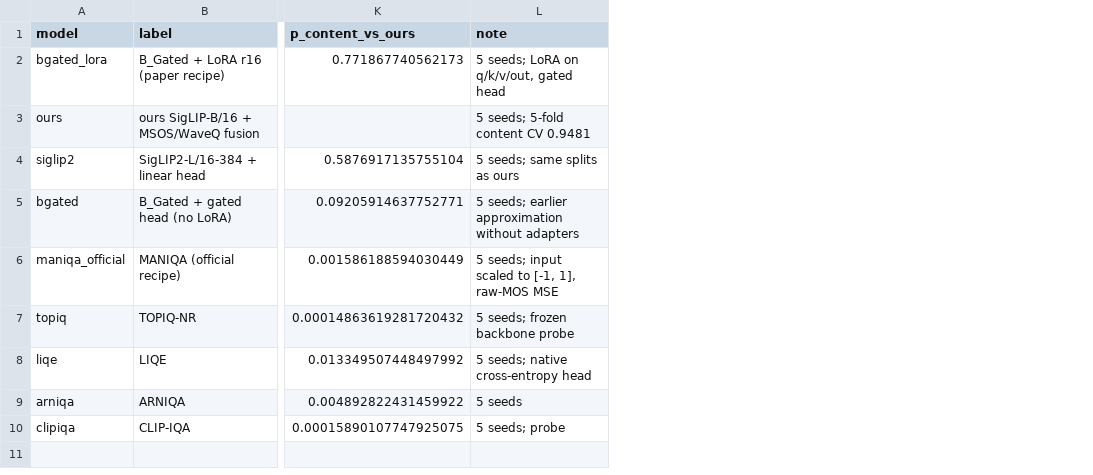
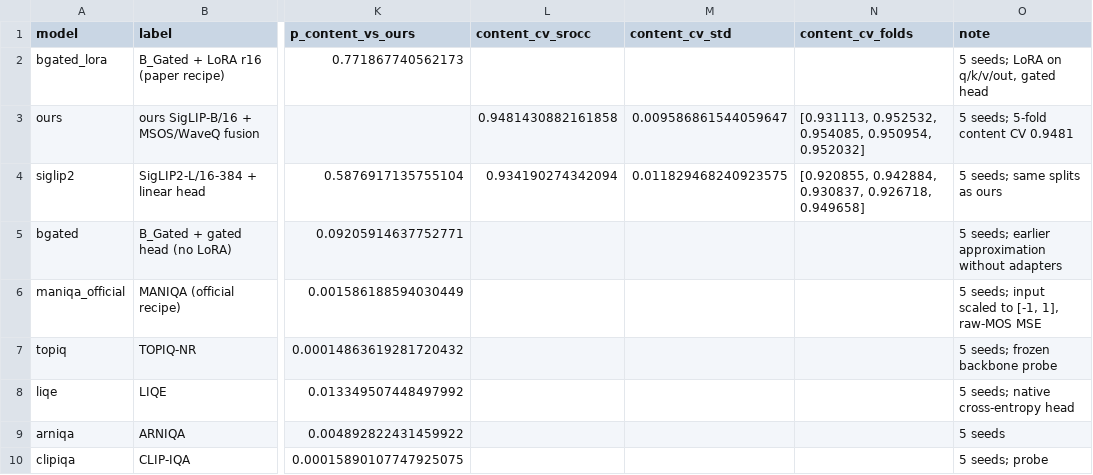
Before and after one commit to mo1998/New-No-Reference-Image-Quality-Metric, a CSV file: results/split_bias/controlled_comparison.csv, drawn as a sheet; only a part is shown, gaps mark what is left out; the diff names each change by its address in the sheet, - before the commit and + after, or states it on an @@ line.

Commit message:
Add five-fold CV column to the controlled table
- clipiqa_probe.yaml snapshots the CLIP-IQA probe recipe used by the
  five-seed runs so it can be run through nriqa.cv
- controlled_table.py now reads results/cv/*.json and fills the five-fold
  column where a run exists
- launch scripts on both GPUs cover the seven baselines not yet five-folded

```diff
--- a/results/split_bias/controlled_comparison.csv
+++ b/results/split_bias/controlled_comparison.csv
+column L (content_cv_srocc), rows 3-4: 0.9481430882161858 | 0.934190274342094
+column M (content_cv_std), rows 3-4: 0.009586861544059647 | 0.011829468240923575
+column N (content_cv_folds), rows 3-4: [0.931113, 0.952532, 0.954085, 0.950954, 0.952032] | [0.920855, 0.942884, 0.930837, 0.926718, 0.949658]
```
Also changed, not shown: 2 other files.
